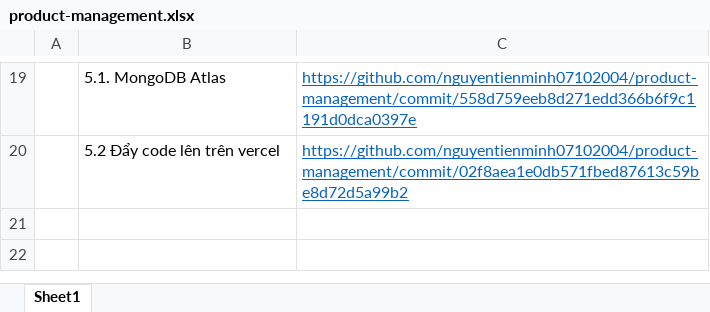
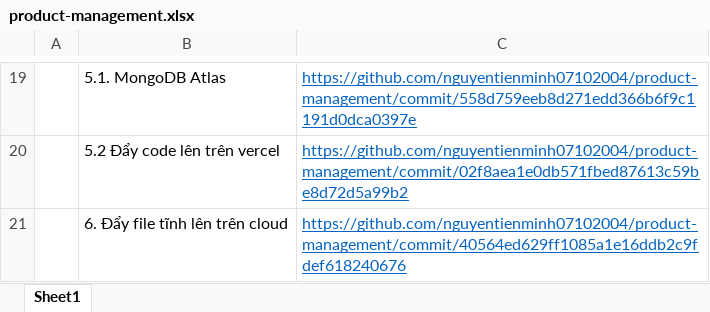
Before and after one commit to nguyentienminh07102004/product-management, an Excel workbook: product-management.xlsx, sheet Sheet1, drawn as a sheet; only a part is shown, gaps mark what is left out; values as stored, in another font and other column widths than the file's, no borders; the diff names each change by its address in the sheet, - before the commit and + after, or states it on an @@ line.

```diff
--- a/product-management.xlsx (sheet Sheet1)
+++ b/product-management.xlsx (sheet Sheet1)
+row 21:  | 6. Đẩy file tĩnh lên trên cloud | https://github.com/nguyentienminh07102004/product-management/commit/40564ed629ff1085a1e16ddb2c9fdef618240676
```
Also changed, not shown: 5 other files.
